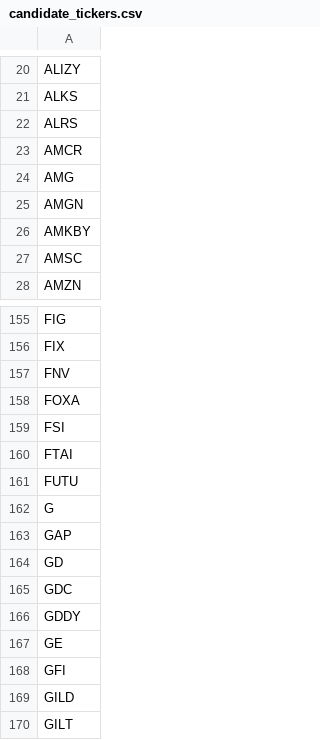
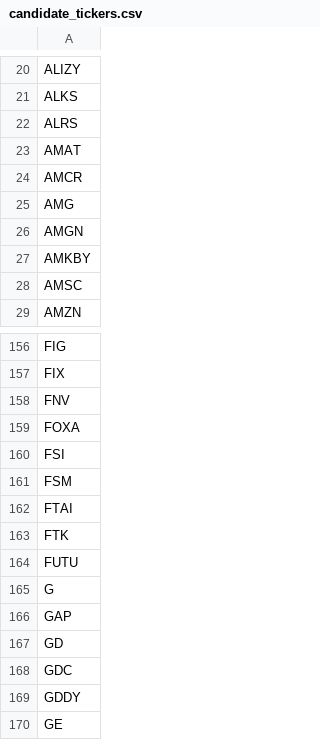
Before and after one commit to dakara32/GPT_Code, a CSV file: candidate_tickers.csv, drawn as a sheet; only a part is shown, gaps mark what is left out; the shorter side is filled out with more unchanged rows; the diff names each change by its address in the sheet, - before the commit and + after, or states it on an @@ line.

Commit message:
Update candidate tickers

```diff
--- a/candidate_tickers.csv
+++ b/candidate_tickers.csv
+row 23: AMAT
+row 161: FSM
+row 163: FTK
```
